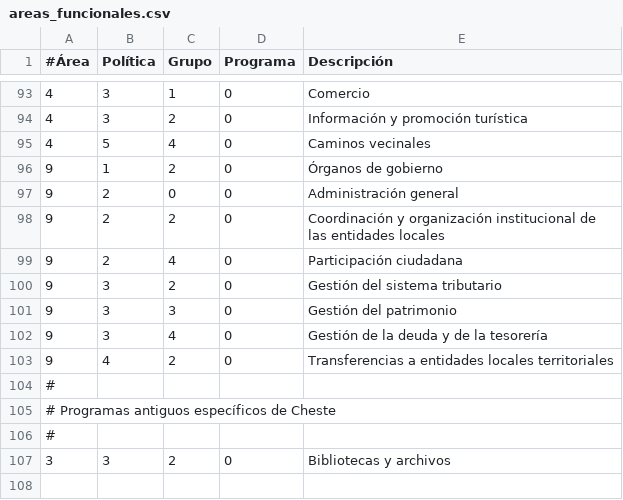
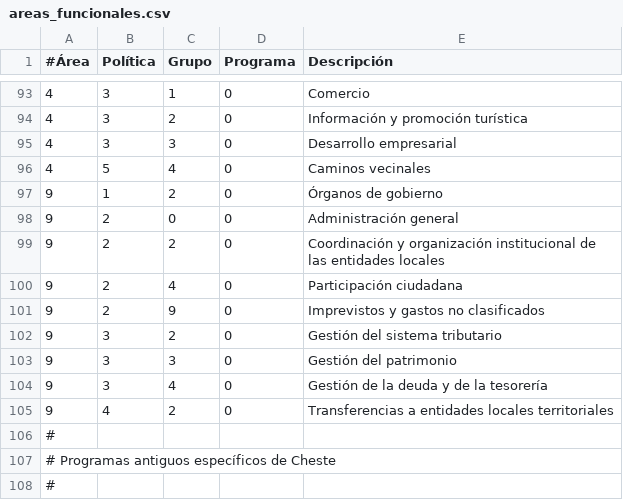
Before and after one commit to civio/presupuesto-cheste, a CSV file: data/es/areas_funcionales.csv, drawn as a sheet; only a part is shown, gaps mark what is left out; the shorter side is filled out with more unchanged rows.

```diff
--- a/data/es/areas_funcionales.csv
+++ b/data/es/areas_funcionales.csv
@@ -94,2 +94,3 @@
 4,3,2,0,Información y promoción turística
+4,3,3,0,Desarrollo empresarial
 4,5,4,0,Caminos vecinales
@@ -99,2 +100,3 @@
 9,2,4,0,Participación ciudadana
+9,2,9,0,Imprevistos y gastos no clasificados
 9,3,2,0,Gestión del sistema tributario
```
Also changed, not shown: data/ca/areas_funcionales.csv, 2 other files.
